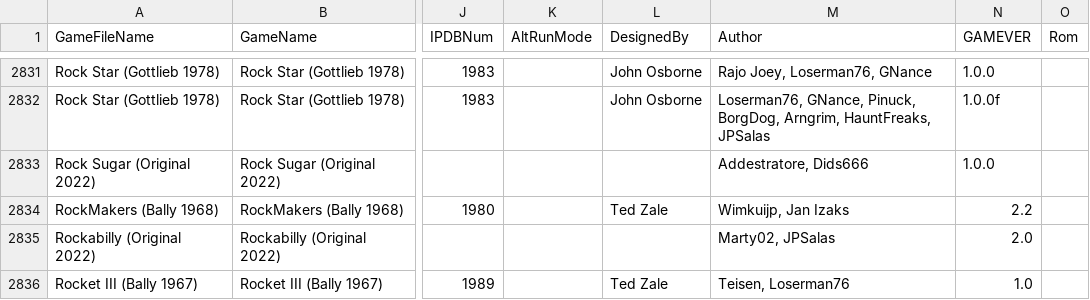
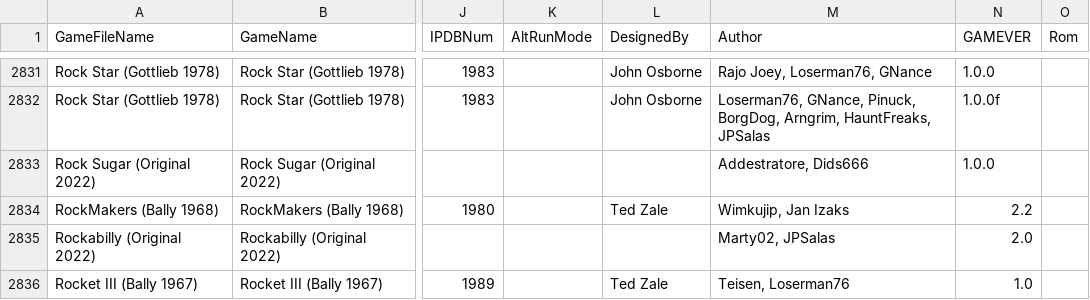
Before and after one commit to VirtualPinballSpreadsheet/vps-db, a CSV file: db/puplookup.csv, drawn as a sheet; only a part is shown, gaps mark what is left out; the diff names each change by its address in the sheet, - before the commit and + after, or states it on an @@ line.

Commit message:
UPDATE DB: (68ff8b3) GAME:UDU_G7ps - Updated RockMakers

```diff
--- a/db/puplookup.csv
+++ b/db/puplookup.csv
-M2834 (Author): Wimkuijp, Jan Izaks
+M2834 (Author): Wimkujip, Jan Izaks
```
Also changed, not shown: 1 other file.
